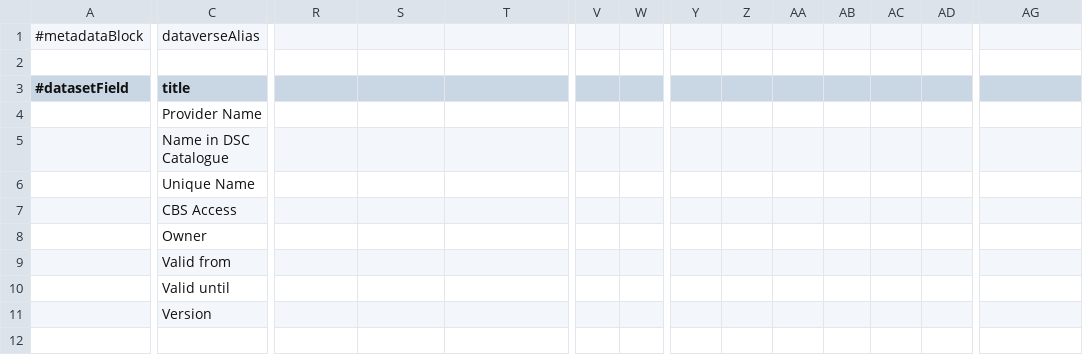
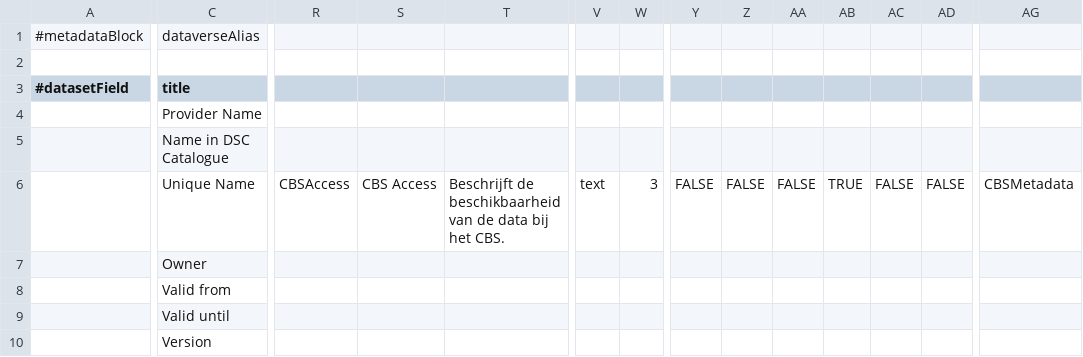
Before and after one commit to odissei-data/Custom-Metadata-Blocks, a TSV file: tsv files/CBSMetadata.tsv, drawn as a sheet; only a part is shown, gaps mark what is left out; rows hold the shown columns only; the diff names each change by its address in the sheet, - before the commit and + after, or states it on an @@ line.

Commit message:
Update CBSMetadata.tsv

```diff
--- a/tsv files/CBSMetadata.tsv
+++ b/tsv files/CBSMetadata.tsv
-R6: (empty)
+R6: CBSAccess
-S6: (empty)
+S6: CBS Access
-T6: (empty)
+T6: Beschrijft de beschikbaarheid van de data bij het CBS.
-V6: (empty)
+V6: text
-W6: (empty)
+W6: 3
-Y6: (empty)
+Y6: FALSE
-Z6: (empty)
+Z6: FALSE
-AA6: (empty)
+AA6: FALSE
-AB6: (empty)
+AB6: TRUE
-AC6: (empty)
+AC6: FALSE
-AD6: (empty)
+AD6: FALSE
-AG6: (empty)
+AG6: CBSMetadata
-row 7:  | CBS Access
```
